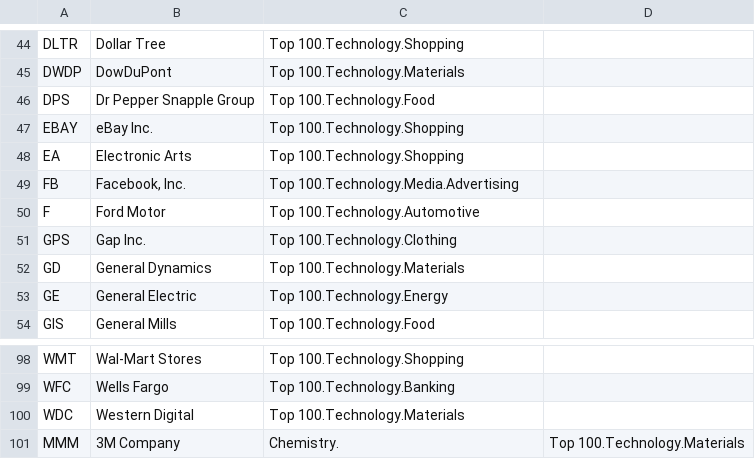
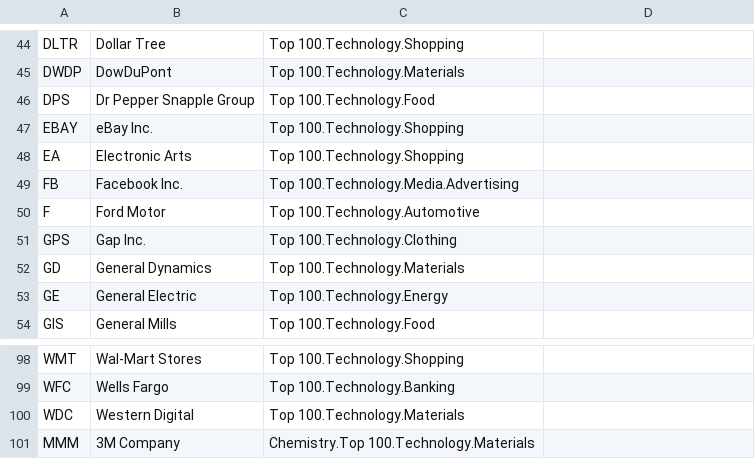
Before and after one commit to MRLLLabs/Robinhood-Graph, a CSV file: Seeding/Companies.csv, drawn as a sheet; only a part is shown, gaps mark what is left out.

Commit message:
load all data in seeding

```diff
--- a/Seeding/Companies.csv
+++ b/Seeding/Companies.csv
@@ -48,3 +48,3 @@ EBAY,eBay Inc.,Top 100.Technology.Shopping
 EA,Electronic Arts,Top 100.Technology.Shopping
-FB,"Facebook, Inc.",Top 100.Technology.Media.Advertising
+FB,Facebook Inc.,Top 100.Technology.Media.Advertising
 F,Ford Motor,Top 100.Technology.Automotive
@@ -100,2 +100,2 @@ WFC,Wells Fargo,Top 100.Technology.Banking
 WDC,Western Digital,Top 100.Technology.Materials
-MMM,3M Company, Chemistry.,Top 100.Technology.Materials
+MMM,3M Company,Chemistry.Top 100.Technology.Materials
```
Also changed, not shown: 1 other file.
